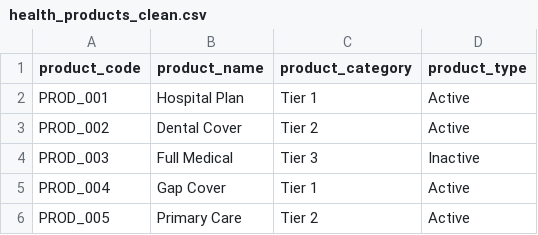
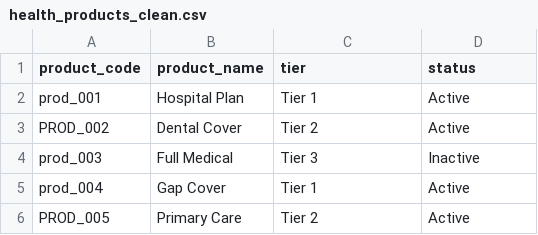
Before and after one commit to JabulaniMcineka/health-pipeline, a CSV file: solution_in_sql/data_files/health_products_clean.csv, drawn as a sheet; the diff names each change by its address in the sheet, - before the commit and + after, or states it on an @@ line.

```diff
--- a/solution_in_sql/data_files/health_products_clean.csv
+++ b/solution_in_sql/data_files/health_products_clean.csv
-C1: product_category
+C1: tier
-D1: product_type
+D1: status
-A2 (product_code): PROD_001
+A2 (product_code): prod_001
-A4 (product_code): PROD_003
+A4 (product_code): prod_003
-A5 (product_code): PROD_004
+A5 (product_code): prod_004
```
Also changed, not shown: 26 other files.
